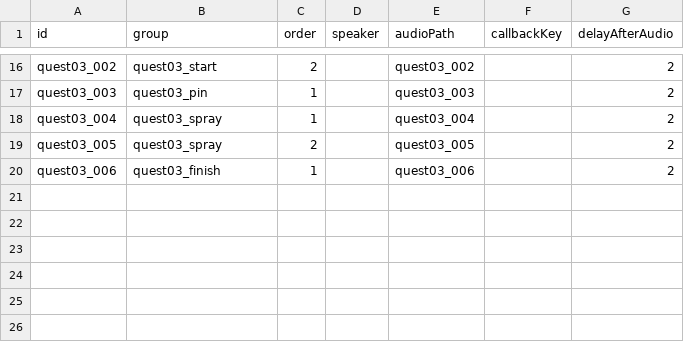
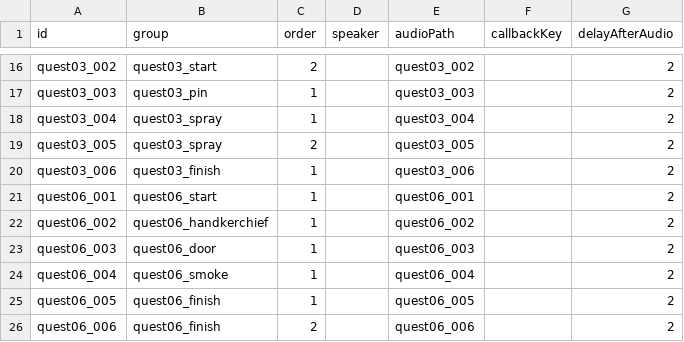
Before and after one commit to jeonghwan916/Virtual-Rescue, a CSV file: Assets/Resources/Quest Sheets - Dialogue.csv, drawn as a sheet; only a part is shown, gaps mark what is left out.

```diff
--- a/Assets/Resources/Quest Sheets - Dialogue.csv
+++ b/Assets/Resources/Quest Sheets - Dialogue.csv
@@ -20 +20,7 @@ quest03_005,quest03_spray,2,,quest03_005,,2
 quest03_006,quest03_finish,1,,quest03_006,,2
+quest06_001,quest06_start,1,,quest06_001,,2
+quest06_002,quest06_handkerchief,1,,quest06_002,,2
+quest06_003,quest06_door,1,,quest06_003,,2
+quest06_004,quest06_smoke,1,,quest06_004,,2
+quest06_005,quest06_finish,1,,quest06_005,,2
+quest06_006,quest06_finish,2,,quest06_006,,2
```
Also changed, not shown: Assets/Resources/Quest Sheets - Dialogue_Text.csv, 4 other files.
